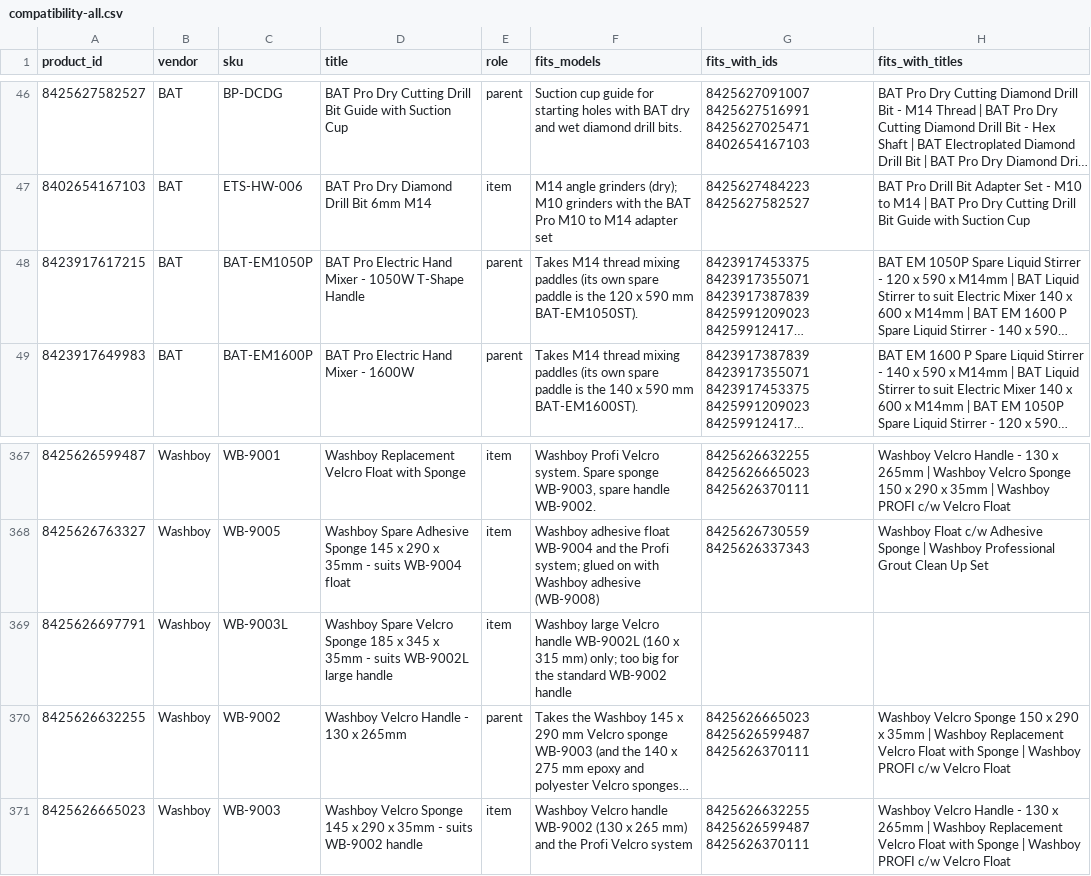
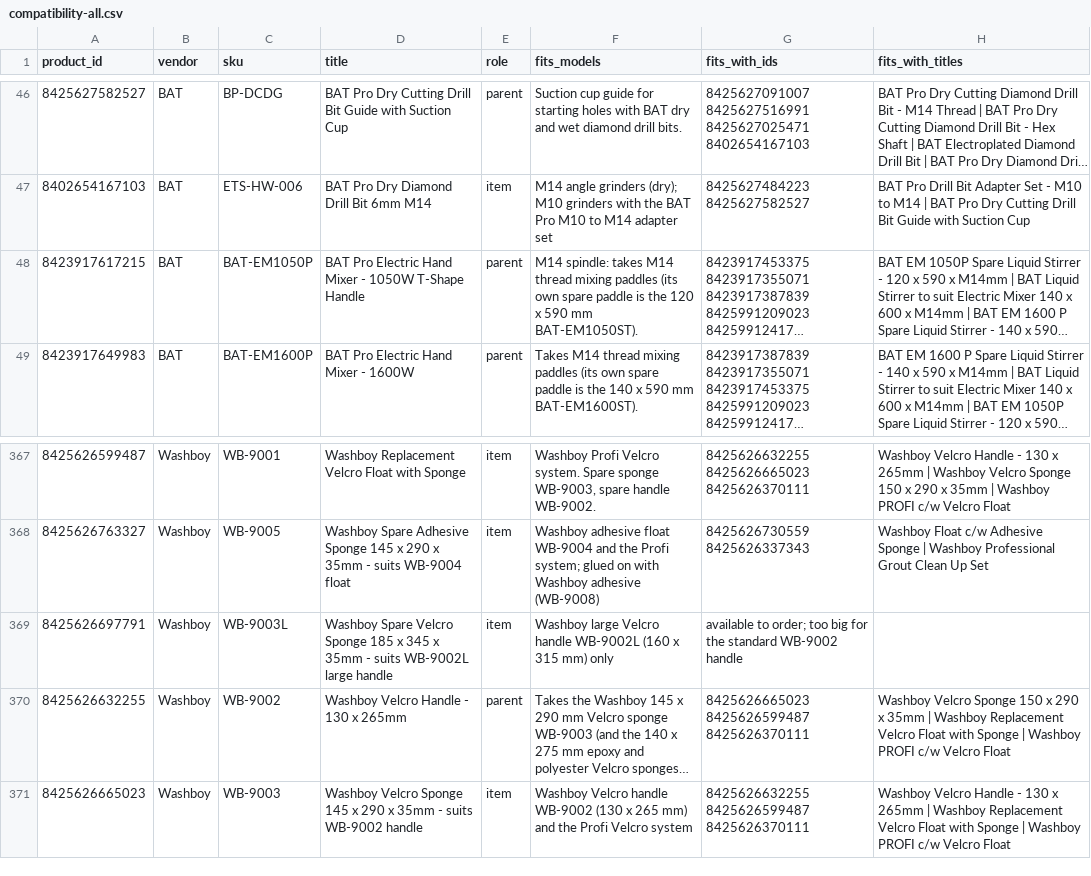
Before and after one commit to 13256-spec/Excellent-Tiling-Services-, a CSV file: store-content/catalogue/compatibility-all.csv, drawn as a sheet; only a part is shown, gaps mark what is left out; long unchanged cells end in …; the diff names each change by its address in the sheet, - before the commit and + after, or states it on an @@ line.

```diff
--- a/store-content/catalogue/compatibility-all.csv
+++ b/store-content/catalogue/compatibility-all.csv
-F48 (fits_models): Takes M14 thread…
+F48 (fits_models): M14 spindle: takes M14 thread…
-F369 (fits_models): …315 mm) only; too big for the standard WB-9002 handle
+F369 (fits_models): …315 mm) only
-G369 (fits_with_ids): (empty)
+G369 (fits_with_ids): available to order; too big for the standard WB-9002 handle
```
Also changed, not shown: 2 other files.
